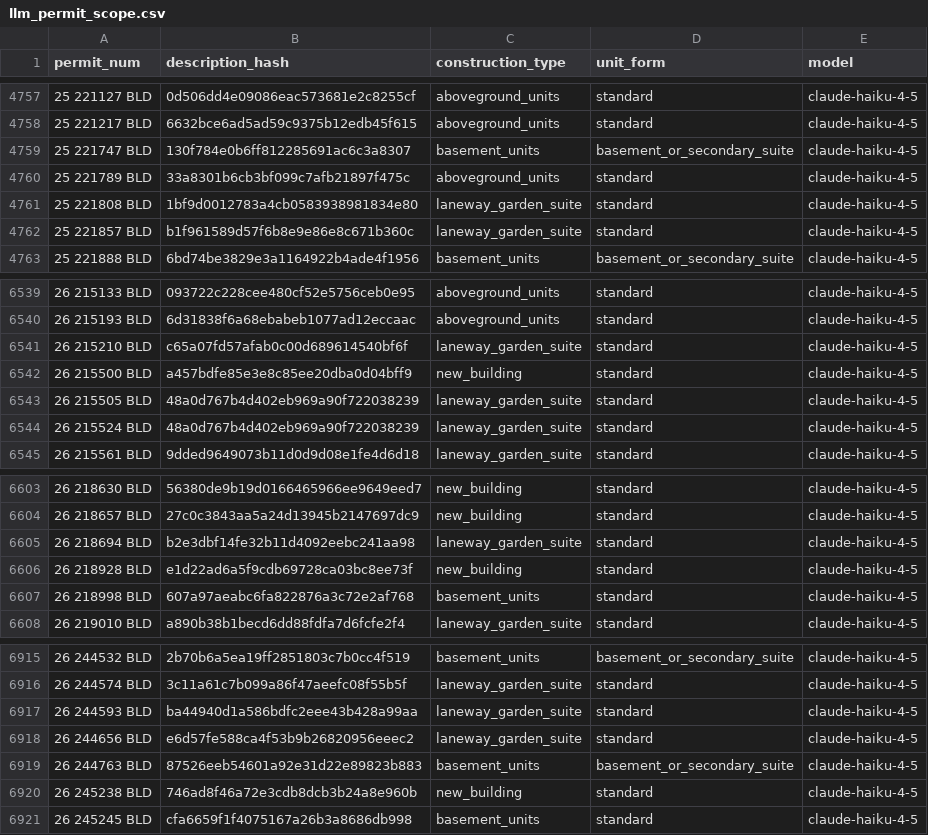
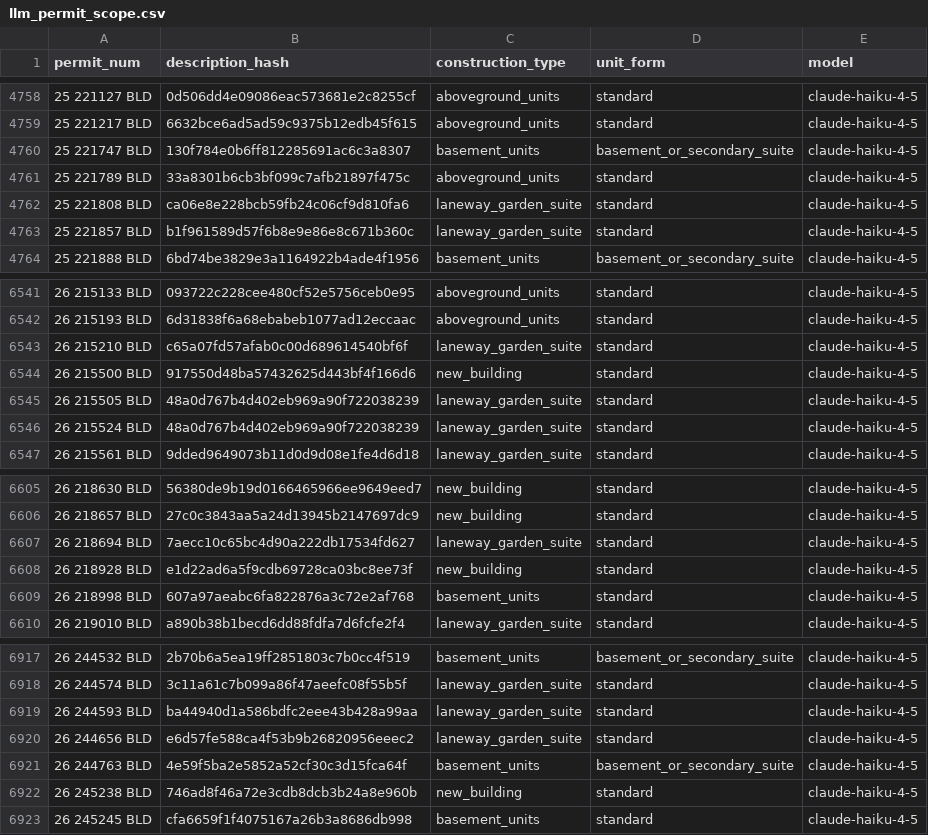
Before and after one commit to zuzubak/to-multiplex-map, a CSV file: dbt/seeds/llm_permit_scope.csv, drawn as a sheet; only a part is shown, gaps mark what is left out; the diff covers the shown part only.

```diff
--- a/dbt/seeds/llm_permit_scope.csv
+++ b/dbt/seeds/llm_permit_scope.csv
@@ -4760,3 +4761,3 @@ permit_num,description_hash,construction_type,unit_form,model
 25 221789 BLD,33a8301b6cb3bf099c7afb21897f475c,aboveground_units,standard,claude-haiku-4-5
-25 221808 BLD,1bf9d0012783a4cb0583938981834e80,laneway_garden_suite,standard,claude-haiku-4-5
+25 221808 BLD,ca06e8e228bcb59fb24c06cf9d810fa6,laneway_garden_suite,standard,claude-haiku-4-5
 25 221857 BLD,b1f961589d57f6b8e9e86e8c671b360c,laneway_garden_suite,standard,claude-haiku-4-5
@@ -6541,3 +6543,3 @@ permit_num,description_hash,construction_type,unit_form,model
 26 215210 BLD,c65a07fd57afab0c00d689614540bf6f,laneway_garden_suite,standard,claude-haiku-4-5
-26 215500 BLD,a457bdfe85e3e8c85ee20dba0d04bff9,new_building,standard,claude-haiku-4-5
+26 215500 BLD,917550d48ba57432625d443bf4f166d6,new_building,standard,claude-haiku-4-5
 26 215505 BLD,48a0d767b4d402eb969a90f722038239,laneway_garden_suite,standard,claude-haiku-4-5
@@ -6604,3 +6606,3 @@ permit_num,description_hash,construction_type,unit_form,model
 26 218657 BLD,27c0c3843aa5a24d13945b2147697dc9,new_building,standard,claude-haiku-4-5
-26 218694 BLD,b2e3dbf14fe32b11d4092eebc241aa98,laneway_garden_suite,standard,claude-haiku-4-5
+26 218694 BLD,7aecc10c65bc4d90a222db17534fd627,laneway_garden_suite,standard,claude-haiku-4-5
 26 218928 BLD,e1d22ad6a5f9cdb69728ca03bc8ee73f,new_building,standard,claude-haiku-4-5
@@ -6918,3 +6920,3 @@ permit_num,description_hash,construction_type,unit_form,model
 26 244656 BLD,e6d57fe588ca4f53b9b26820956eeec2,laneway_garden_suite,standard,claude-haiku-4-5
-26 244763 BLD,87526eeb54601a92e31d22e89823b883,basement_units,basement_or_secondary_suite,claude-haiku-4-5
+26 244763 BLD,4e59f5ba2e5852a52cf30c3d15fca64f,basement_units,basement_or_secondary_suite,claude-haiku-4-5
 26 245238 BLD,746ad8f46a72e3cdb8dcb3b24a8e960b,new_building,standard,claude-haiku-4-5
```
Also changed, not shown: 10 added rows and 2 edited cells elsewhere in this file, 3 other files.
